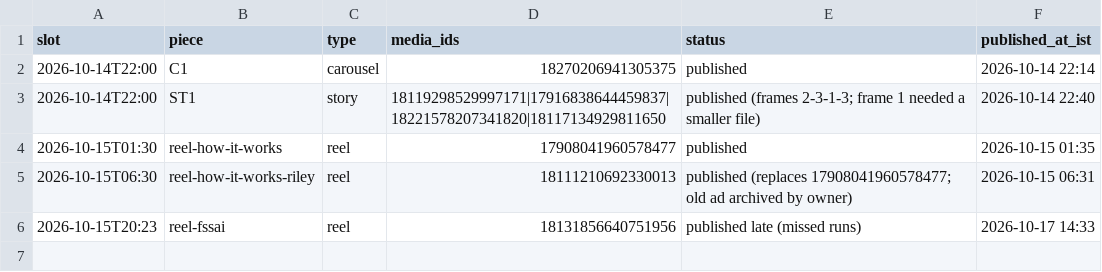
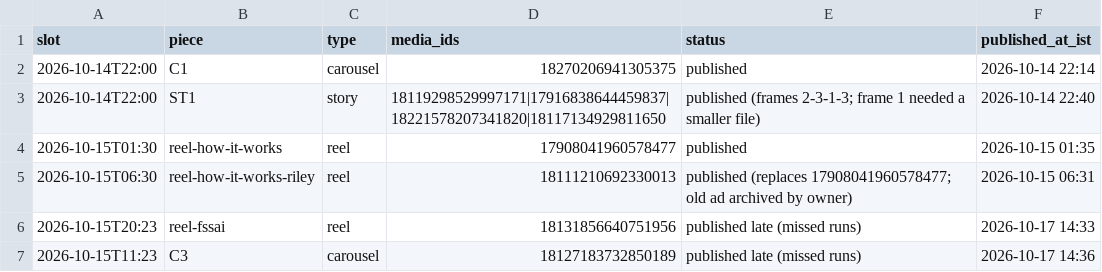
Before and after one commit to rmorampudi09-arch/Craves-Build-platform, a CSV file: docs/marketing/chef-acquisition-growth-agent/campaign/published.csv, drawn as a sheet.

```diff
--- a/docs/marketing/chef-acquisition-growth-agent/campaign/published.csv
+++ b/docs/marketing/chef-acquisition-growth-agent/campaign/published.csv
@@ -6 +6,2 @@ slot,piece,type,media_ids,status,published_at_ist
 2026-10-15T20:23,reel-fssai,reel,18131856640751956,published late (missed runs),2026-10-17 14:33
+2026-10-15T11:23,C3,carousel,18127183732850189,published late (missed runs),2026-10-17 14:36
```
